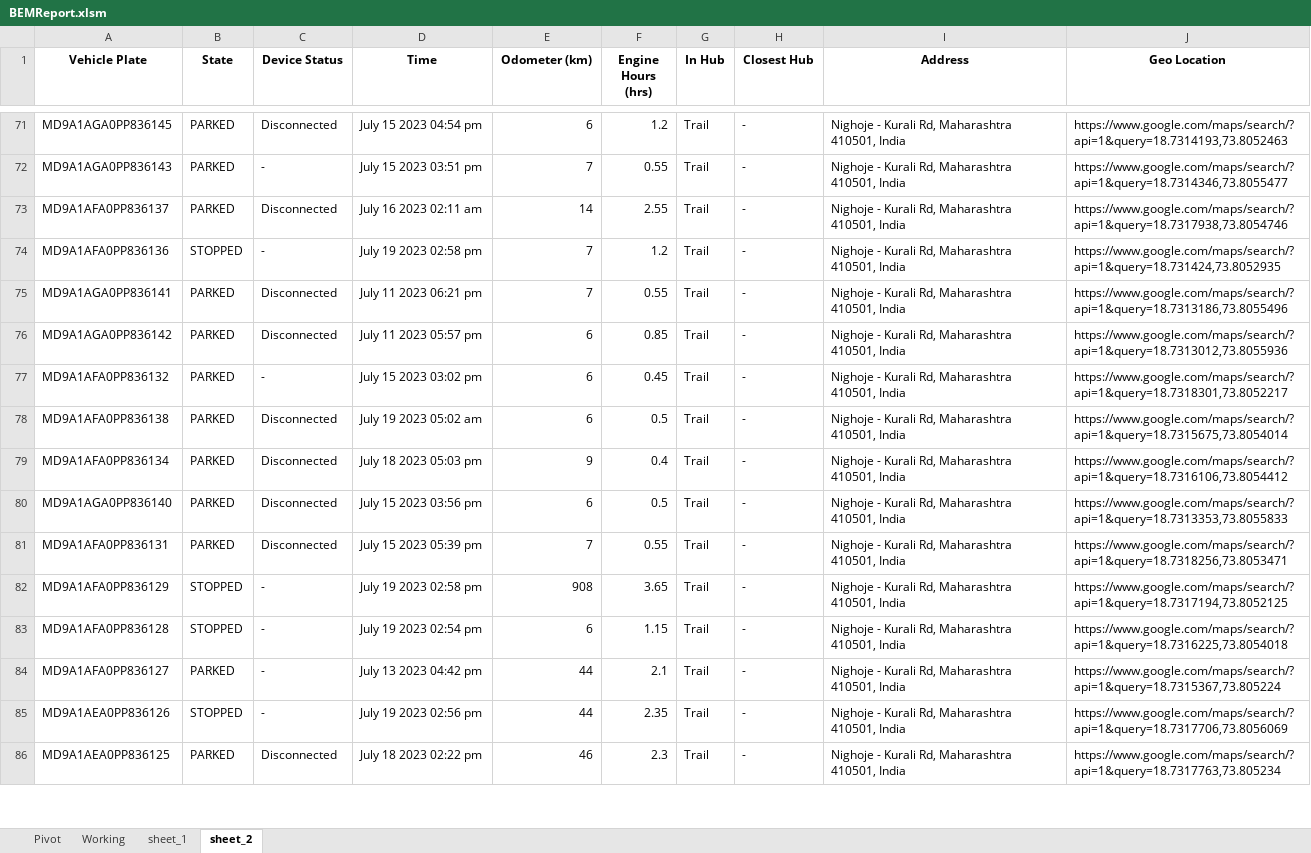
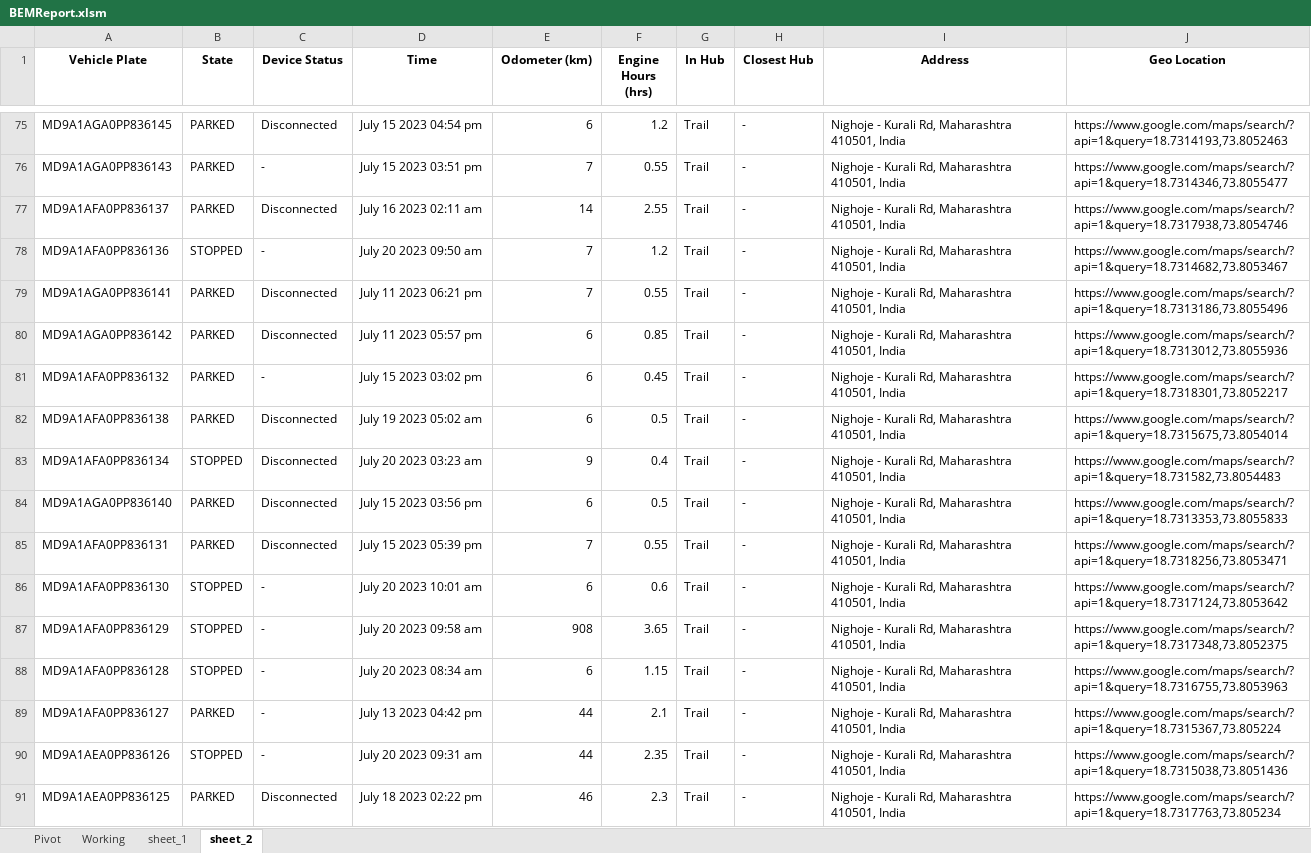
Before and after one commit to OmThakrar/BEM-Test-Om, an Excel workbook: BEMReport.xlsm, sheet sheet_2, drawn as a sheet; only a part is shown, gaps mark what is left out; values as stored, in another font and other column widths than the file's, no borders; addresses are those after the commit; the diff covers the shown part only; the diff names each change by its address in the sheet, - before the commit and + after, or states it on an @@ line.

```diff
--- a/BEMReport.xlsm (sheet sheet_2)
+++ b/BEMReport.xlsm (sheet sheet_2)
-D78 (Time): July 19 2023 02:58 pm
+D78 (Time): July 20 2023 09:50 am
-J78 (Geo Location): https://www.google.com/maps/search/?api=1&query=18.731424,73.8052935
+J78 (Geo Location): https://www.google.com/maps/search/?api=1&query=18.7314682,73.8053467
-B83 (State): PARKED
+B83 (State): STOPPED
-D83 (Time): July 18 2023 05:03 pm
+D83 (Time): July 20 2023 03:23 am
-J83 (Geo Location): https://www.google.com/maps/search/?api=1&query=18.7316106,73.8054412
+J83 (Geo Location): https://www.google.com/maps/search/?api=1&query=18.731582,73.8054483
+row 86: MD9A1AFA0PP836130 | STOPPED | - | July 20 2023 10:01 am | 6 | 0.6 | Trail | - | Nighoje - Kurali Rd, Maharashtra 410501, India | https://www.google.com/maps/search/?api=1&query=18.7317124,73.8053642
-D87 (Time): July 19 2023 02:58 pm
+D87 (Time): July 20 2023 09:58 am
-J87 (Geo Location): https://www.google.com/maps/search/?api=1&query=18.7317194,73.8052125
+J87 (Geo Location): https://www.google.com/maps/search/?api=1&query=18.7317348,73.8052375
-D88 (Time): July 19 2023 02:54 pm
+D88 (Time): July 20 2023 08:34 am
-J88 (Geo Location): https://www.google.com/maps/search/?api=1&query=18.7316225,73.8054018
+J88 (Geo Location): https://www.google.com/maps/search/?api=1&query=18.7316755,73.8053963
-D90 (Time): July 19 2023 02:56 pm
+D90 (Time): July 20 2023 09:31 am
-J90 (Geo Location): https://www.google.com/maps/search/?api=1&query=18.7317706,73.8056069
+J90 (Geo Location): https://www.google.com/maps/search/?api=1&query=18.7315038,73.8051436
```
Also changed, not shown: 14 added rows, 14 removed rows and 561 edited cells elsewhere in this sheet, sheet Working, sheet Pivot.
